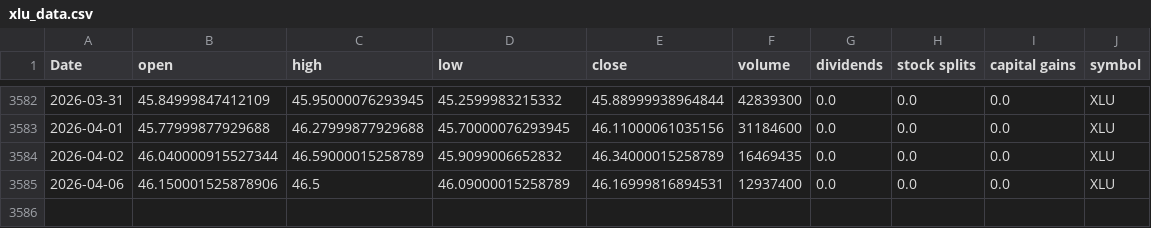
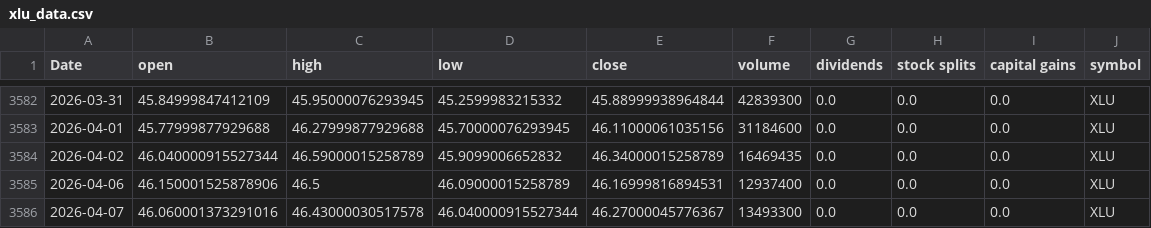
Before and after one commit to Akishai18/SignalM, a CSV file: data/sectors/xlu_data.csv, drawn as a sheet; only a part is shown, gaps mark what is left out.

```diff
--- a/data/sectors/xlu_data.csv
+++ b/data/sectors/xlu_data.csv
@@ -3585 +3585,2 @@ Date,open,high,low,close,volume,dividends,stock splits,capital gains,symbol
 2026-04-06,46.150001525878906,46.5,46.09000015258789,46.16999816894531,12937400,0.0,0.0,0.0,XLU
+2026-04-07,46.060001373291016,46.43000030517578,46.040000915527344,46.27000045776367,13493300,0.0,0.0,0.0,XLU
```
Also changed, not shown: data/sectors/xli_data.csv, data/sectors/xlk_data.csv, 46 other files.
